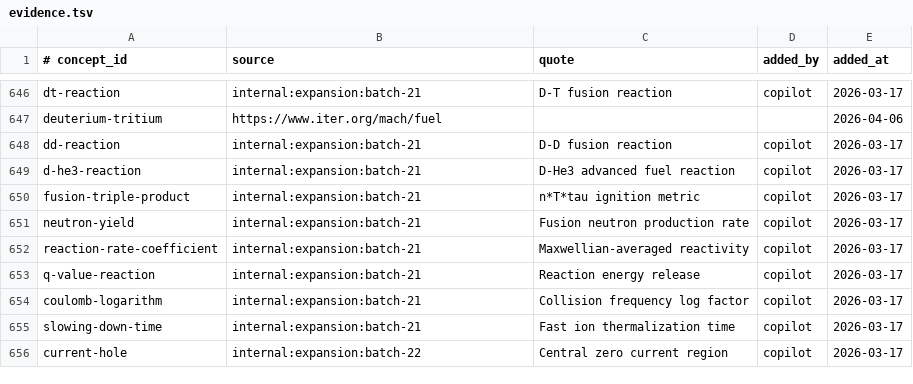
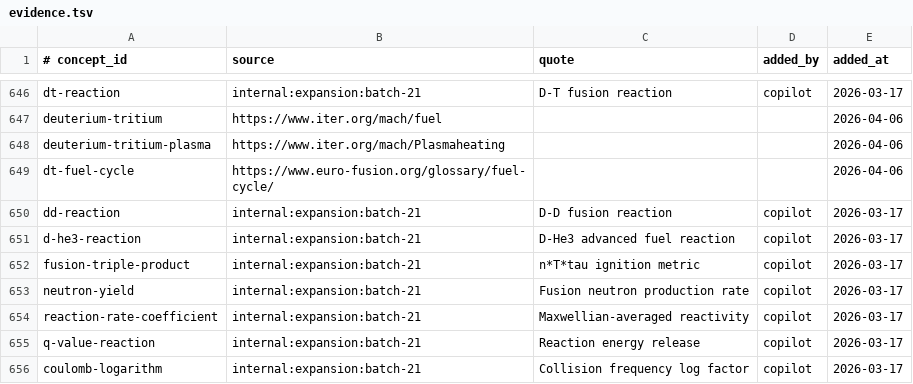
Before and after one commit to zxkjack123/fusion-terms, a TSV file: terms/registry/evidence.tsv, drawn as a sheet; only a part is shown, gaps mark what is left out; the shorter side is filled out with more unchanged rows; the diff names each change by its address in the sheet, - before the commit and + after, or states it on an @@ line.

Commit message:
[Plan: mcp-dict-improvements-2026-04] Task 1.2: 新增 D-T 复合概念
- Add deuterium-tritium-plasma and dt-fuel-cycle concepts

- Add aliases/evidence and enforce unique mapping for 氘氚等离子体

- All acceptance criteria passed

```diff
--- a/terms/registry/evidence.tsv
+++ b/terms/registry/evidence.tsv
+row 648: deuterium-tritium-plasma | https://www.iter.org/mach/Plasmaheating |  |  | 2026-04-06
+row 649: dt-fuel-cycle | https://www.euro-fusion.org/glossary/fuel-cycle/ |  |  | 2026-04-06
```
Also changed, not shown: terms/registry/aliases.tsv, terms/registry/concepts.tsv, 1 other file.
